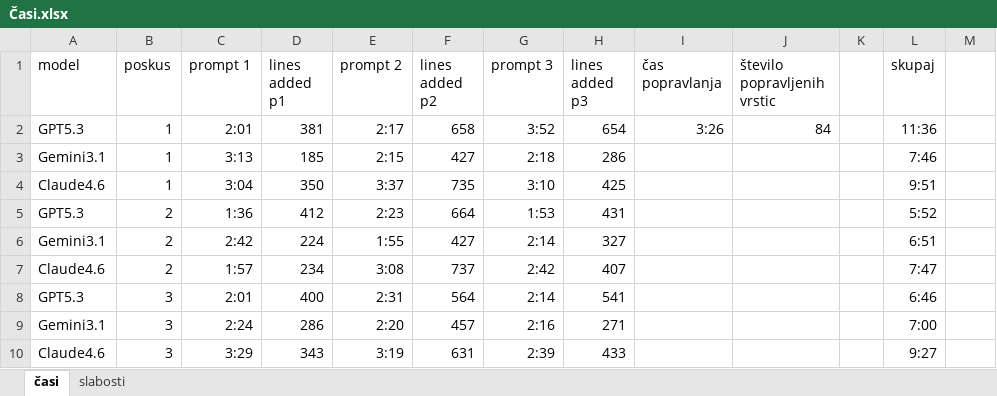
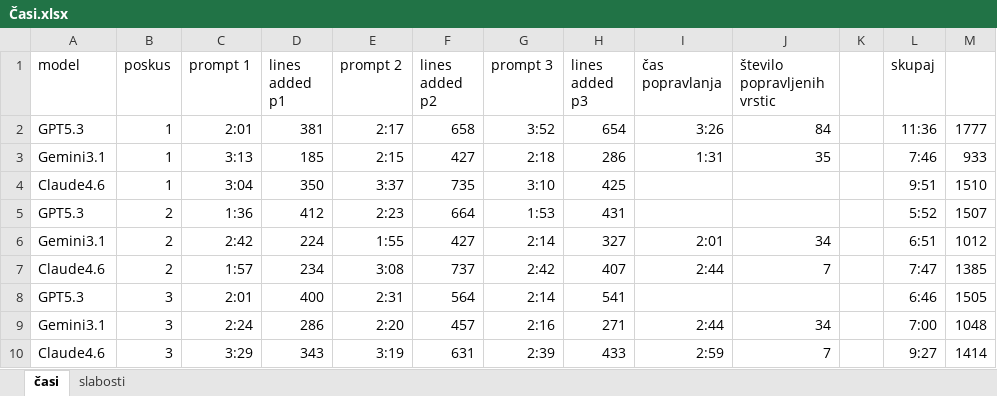
Before and after one commit to Zavsek/DiplomskaNaloga-Faza1, an Excel workbook: Rezultati/Časi.xlsx, sheet časi, drawn as a sheet; values as stored, in another font and other column widths than the file's, no borders; the diff names each change by its address in the sheet, - before the commit and + after, or states it on an @@ line.

Commit message:
zadnji popravki + rezultati

```diff
--- a/Rezultati/Časi.xlsx (sheet časi)
+++ b/Rezultati/Časi.xlsx (sheet časi)
-M2: (empty)
+M2: 1777
-I3 (čas popravlanja): (empty)
+I3 (čas popravlanja): 1:31
-J3 (število popravljenih vrstic): (empty)
+J3 (število popravljenih vrstic): 35
-M3: (empty)
+M3: 933
-M4: (empty)
+M4: 1510
-M5: (empty)
+M5: 1507
-I6 (čas popravlanja): (empty)
+I6 (čas popravlanja): 2:01
-J6 (število popravljenih vrstic): (empty)
+J6 (število popravljenih vrstic): 34
-M6: (empty)
+M6: 1012
-I7 (čas popravlanja): (empty)
+I7 (čas popravlanja): 2:44
-J7 (število popravljenih vrstic): (empty)
+J7 (število popravljenih vrstic): 7
-M7: (empty)
+M7: 1385
-M8: (empty)
+M8: 1505
-I9 (čas popravlanja): (empty)
+I9 (čas popravlanja): 2:44
-J9 (število popravljenih vrstic): (empty)
+J9 (število popravljenih vrstic): 34
-M9: (empty)
+M9: 1048
-I10 (čas popravlanja): (empty)
+I10 (čas popravlanja): 2:59
-J10 (število popravljenih vrstic): (empty)
+J10 (število popravljenih vrstic): 7
-M10: (empty)
+M10: 1414
```
Also changed, not shown: 29 other files.
